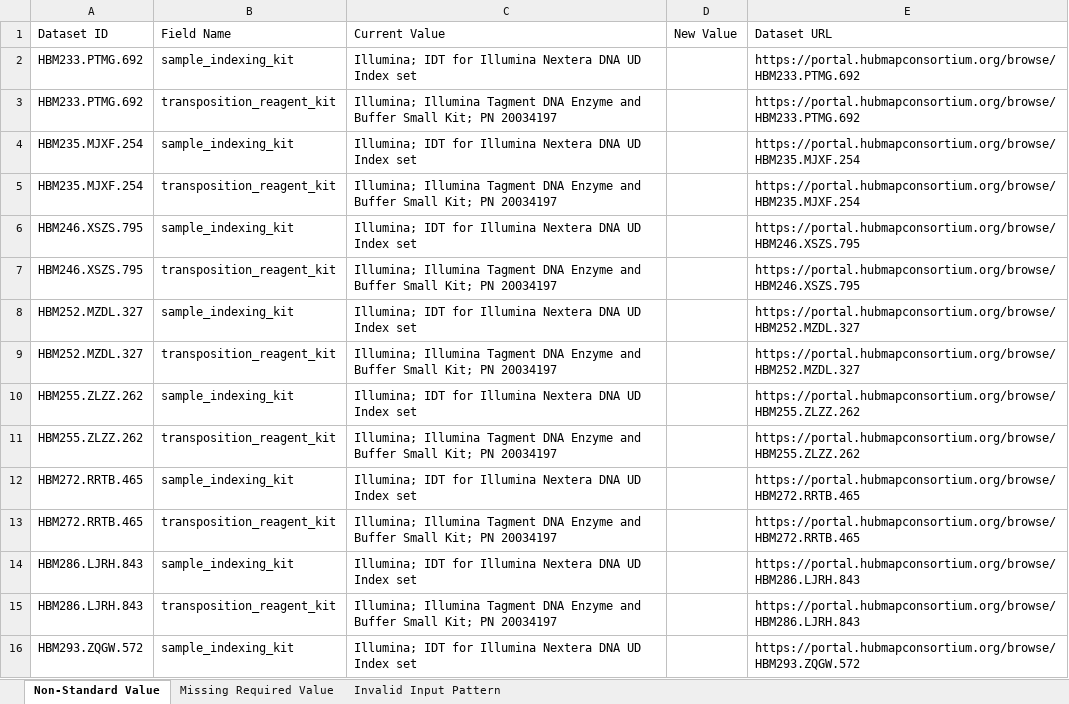
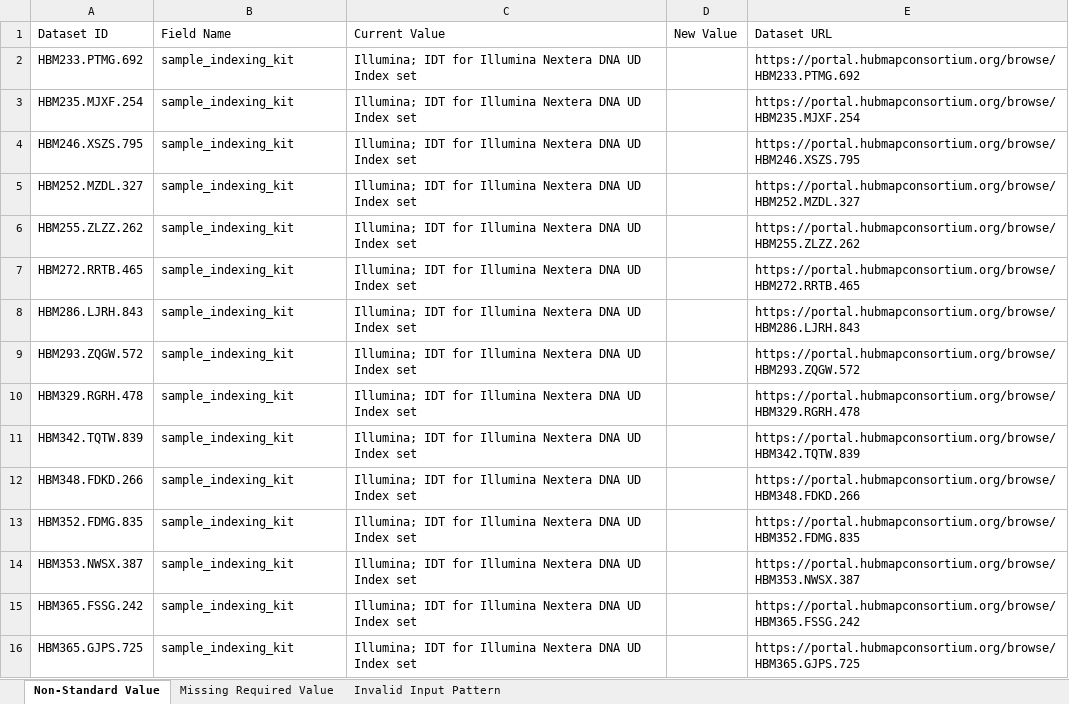
Before and after one commit to hubmapconsortium/reharmonize-legacy-metadata, an Excel workbook: metadata/atacseq/todo/TMC - University of California San Diego focusing on female reproduction (ATACseq).xlsx, sheet Non-Standard Value, drawn as a sheet; only a part is shown; the shorter side is filled out with more unchanged rows; values as stored, in another font and other column widths than the file's, no borders; the diff covers the shown part only; the diff names each change by its address in the sheet, - before the commit and + after, or states it on an @@ line.

```diff
--- a/metadata/atacseq/todo/TMC - University of California San Diego focusing on female reproduction (ATACseq).xlsx (sheet Non-Standard Value)
+++ b/metadata/atacseq/todo/TMC - University of California San Diego focusing on female reproduction (ATACseq).xlsx (sheet Non-Standard Value)
-row 3: HBM233.PTMG.692 | transposition_reagent_kit | Illumina; Illumina Tagment DNA Enzyme and Buffer Small Kit; PN 20034197 |  | https://portal.hubmapconsortium.org/browse/HBM233.PTMG.692
-row 5: HBM235.MJXF.254 | transposition_reagent_kit | Illumina; Illumina Tagment DNA Enzyme and Buffer Small Kit; PN 20034197 |  | https://portal.hubmapconsortium.org/browse/HBM235.MJXF.254
-row 7: HBM246.XSZS.795 | transposition_reagent_kit | Illumina; Illumina Tagment DNA Enzyme and Buffer Small Kit; PN 20034197 |  | https://portal.hubmapconsortium.org/browse/HBM246.XSZS.795
-row 9: HBM252.MZDL.327 | transposition_reagent_kit | Illumina; Illumina Tagment DNA Enzyme and Buffer Small Kit; PN 20034197 |  | https://portal.hubmapconsortium.org/browse/HBM252.MZDL.327
-row 11: HBM255.ZLZZ.262 | transposition_reagent_kit | Illumina; Illumina Tagment DNA Enzyme and Buffer Small Kit; PN 20034197 |  | https://portal.hubmapconsortium.org/browse/HBM255.ZLZZ.262
-row 13: HBM272.RRTB.465 | transposition_reagent_kit | Illumina; Illumina Tagment DNA Enzyme and Buffer Small Kit; PN 20034197 |  | https://portal.hubmapconsortium.org/browse/HBM272.RRTB.465
-row 15: HBM286.LJRH.843 | transposition_reagent_kit | Illumina; Illumina Tagment DNA Enzyme and Buffer Small Kit; PN 20034197 |  | https://portal.hubmapconsortium.org/browse/HBM286.LJRH.843
```
Also changed, not shown: 85 removed rows elsewhere in this sheet, metadata/atacseq/todo/California Institute of Technology TMC (ATACseq).xlsx, metadata/atacseq/todo/Stanford TMC (ATACseq).xlsx, 1 other file.
